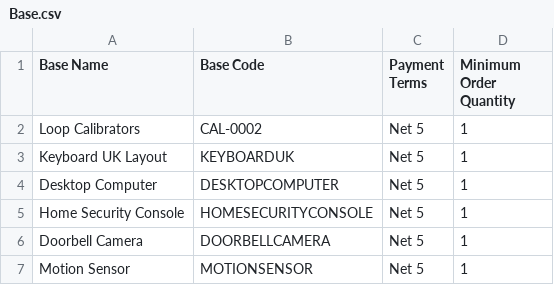
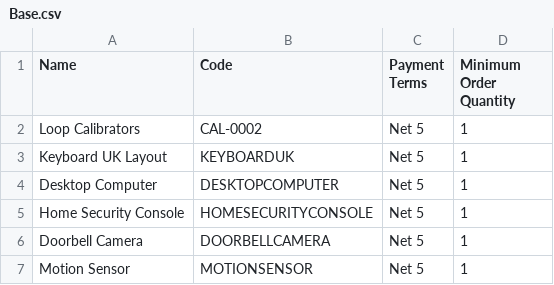
Before and after one commit to lokesharyan09/recommendation-api, a CSV file: data/Base.csv, drawn as a sheet; only a part is shown.

```diff
--- a/data/Base.csv
+++ b/data/Base.csv
@@ -1,2 +1,2 @@
-Base Name,Base Code,Payment Terms,Minimum Order Quantity
+Name,Code,Payment Terms,Minimum Order Quantity
 Loop Calibrators,CAL-0002,Net 5,1
```
Also changed, not shown: data/Apparel.csv, data/Construction.csv, 4 other files.
